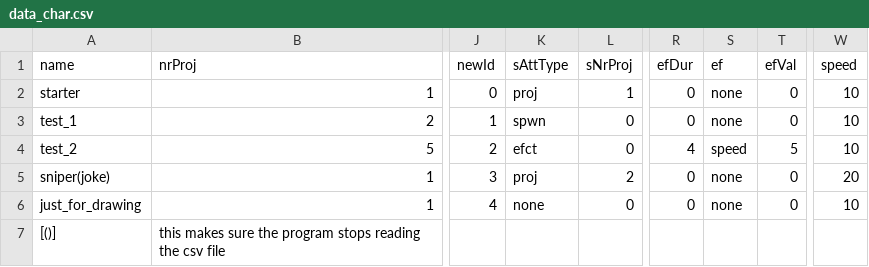
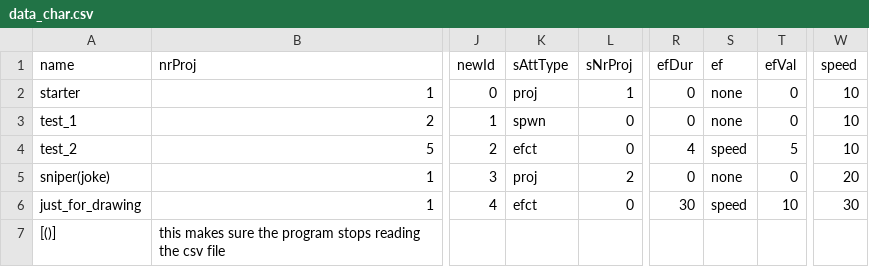
Before and after one commit to Petran08/safeProtect, a CSV file: safeProtect/data_char.csv, drawn as a sheet; only a part is shown, gaps mark what is left out; the diff names each change by its address in the sheet, - before the commit and + after, or states it on an @@ line.

```diff
--- a/safeProtect/data_char.csv
+++ b/safeProtect/data_char.csv
-K6 (sAttType): none
+K6 (sAttType): efct
-R6 (efDur): 0
+R6 (efDur): 30
-S6 (ef): none
+S6 (ef): speed
-T6 (efVal): 0
+T6 (efVal): 10
-W6 (speed): 10
+W6 (speed): 30
```
Also changed, not shown: 4 other files.
